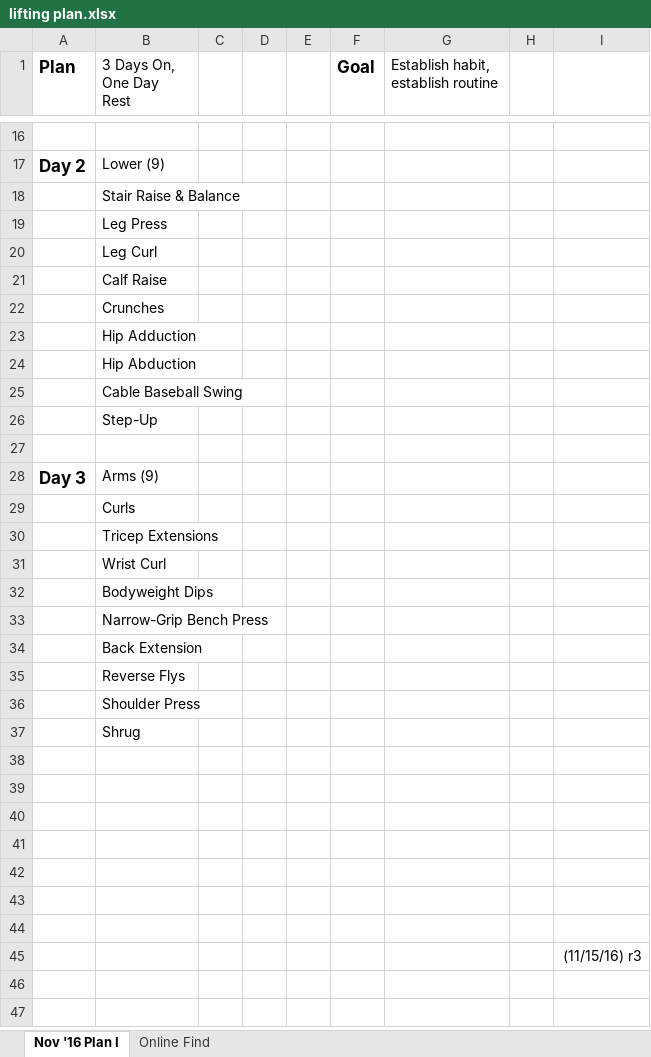
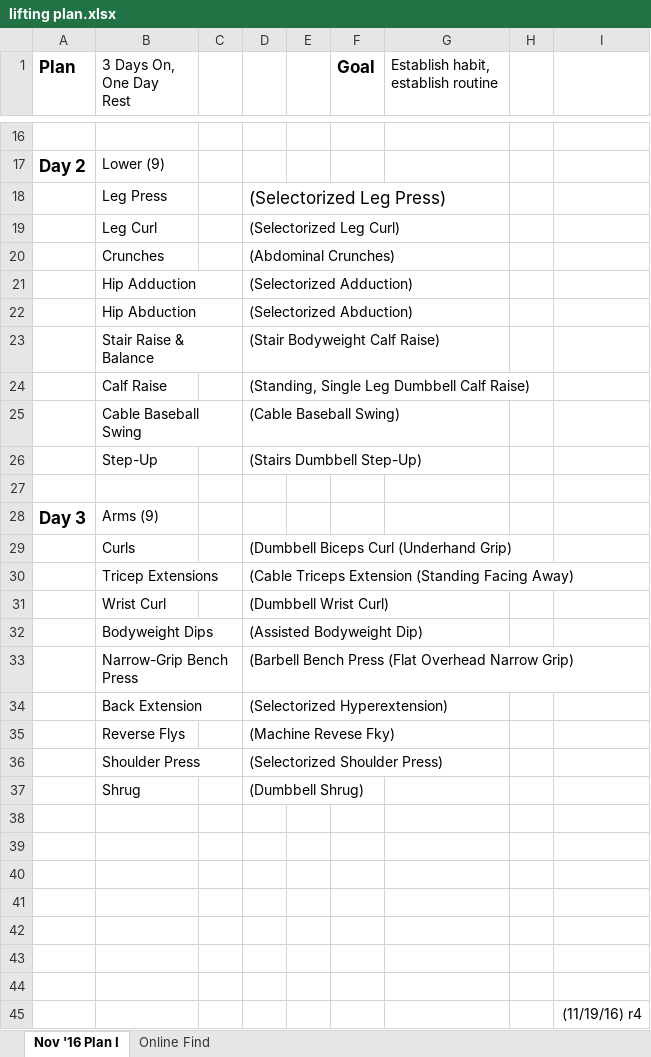
Before and after one commit to justinmreina/GymRoutines, an Excel workbook: Suppl/lifting plan.xlsx, sheet Nov '16 Plan I, drawn as a sheet; only a part is shown, gaps mark what is left out; values as stored, in another font and other column widths than the file's, no borders; removed rows and columns are numbered as before the commit, all else as after; the diff names each change by its address in the sheet, - before the commit and + after, or states it on an @@ line.

```diff
--- a/Suppl/lifting plan.xlsx (sheet Nov '16 Plan I)
+++ b/Suppl/lifting plan.xlsx (sheet Nov '16 Plan I)
-row 18:  | Stair Raise & Balance
-D18: (empty)
+D18: (Selectorized Leg Press)
-D19: (empty)
+D19: (Selectorized Leg Curl)
-row 21:  | Calf Raise
-D20: (empty)
+D20: (Abdominal Crunches)
-D21: (empty)
+D21: (Selectorized Adduction)
-D22: (empty)
+D22: (Selectorized Abduction)
+row 23:  | Stair Raise & Balance |  | (Stair Bodyweight Calf Raise)
+row 24:  | Calf Raise |  | (Standing, Single Leg Dumbbell Calf Raise)
-D25: (empty)
+D25: (Cable Baseball Swing)
-D26: (empty)
+D26: (Stairs Dumbbell Step-Up)
-D29: (empty)
+D29: (Dumbbell Biceps Curl (Underhand Grip)
-D30: (empty)
+D30: (Cable Triceps Extension (Standing Facing Away)
-D31: (empty)
+D31: (Dumbbell Wrist Curl)
-D32: (empty)
+D32: (Assisted Bodyweight Dip)
-D33: (empty)
+D33: (Barbell Bench Press (Flat Overhead Narrow Grip)
-D34: (empty)
+D34: (Selectorized Hyperextension)
-D35: (empty)
+D35: (Machine Revese Fky)
-D36: (empty)
+D36: (Selectorized Shoulder Press)
-D37: (empty)
+D37: (Dumbbell Shrug)
-I45: (11/15/16) r3
+I45: (11/19/16) r4
```
Also changed, not shown: 3 other files.
